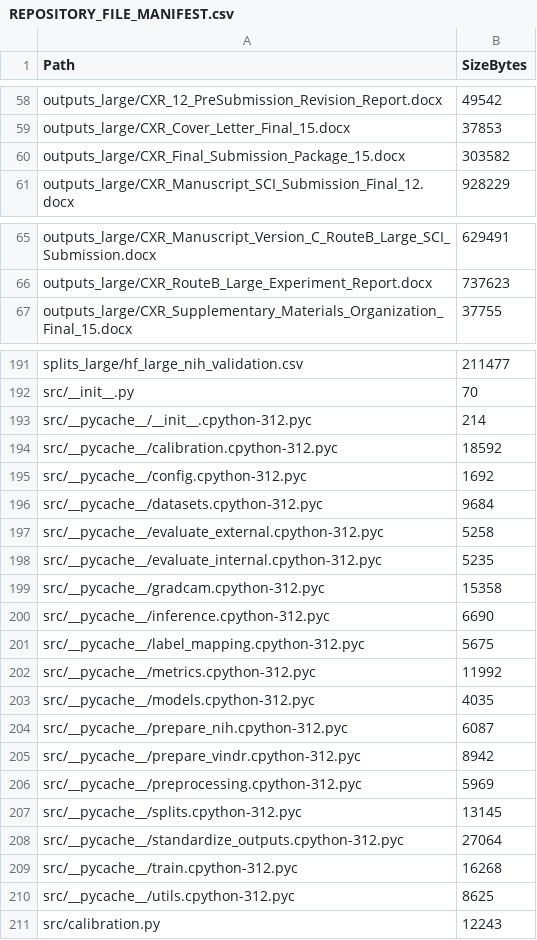
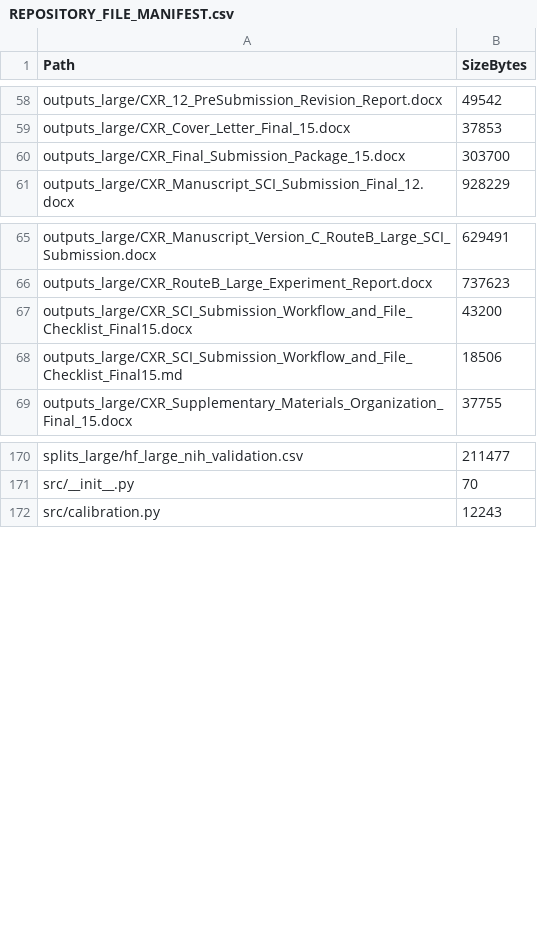
Before and after one commit to a1553189184-stack/SCI, a CSV file: REPOSITORY_FILE_MANIFEST.csv, drawn as a sheet; only a part is shown, gaps mark what is left out; the diff covers the shown part only.

Commit message:
Add SCI submission checklist and final file audit

```diff
--- a/REPOSITORY_FILE_MANIFEST.csv
+++ b/REPOSITORY_FILE_MANIFEST.csv
@@ -60 +60 @@
-"outputs_large/CXR_Final_Submission_Package_15.docx","303582"
+outputs_large/CXR_Final_Submission_Package_15.docx,303700
@@ -66,0 +67,2 @@
+outputs_large/CXR_SCI_Submission_Workflow_and_File_Checklist_Final15.docx,43200
+outputs_large/CXR_SCI_Submission_Workflow_and_File_Checklist_Final15.md,18506
@@ -193,18 +171,0 @@
-"src/__pycache__/__init__.cpython-312.pyc","214"
-"src/__pycache__/calibration.cpython-312.pyc","18592"
-"src/__pycache__/config.cpython-312.pyc","1692"
-"src/__pycache__/datasets.cpython-312.pyc","9684"
-"src/__pycache__/evaluate_external.cpython-312.pyc","5258"
-"src/__pycache__/evaluate_internal.cpython-312.pyc","5235"
-"src/__pycache__/gradcam.cpython-312.pyc","15358"
-"src/__pycache__/inference.cpython-312.pyc","6690"
-"src/__pycache__/label_mapping.cpython-312.pyc","5675"
-"src/__pycache__/metrics.cpython-312.pyc","11992"
-"src/__pycache__/models.cpython-312.pyc","4035"
-"src/__pycache__/prepare_nih.cpython-312.pyc","6087"
-"src/__pycache__/prepare_vindr.cpython-312.pyc","8942"
-"src/__pycache__/preprocessing.cpython-312.pyc","5969"
-"src/__pycache__/splits.cpython-312.pyc","13145"
-"src/__pycache__/standardize_outputs.cpython-312.pyc","27064"
-"src/__pycache__/train.cpython-312.pyc","16268"
-"src/__pycache__/utils.cpython-312.pyc","8625"
```
Also changed, not shown: 4 added rows, 25 removed rows and 2 moved rows elsewhere in this file, release_assets/RELEASE_ASSET_MANIFEST_v1.0-reviewer-package.csv, 8 other files.
